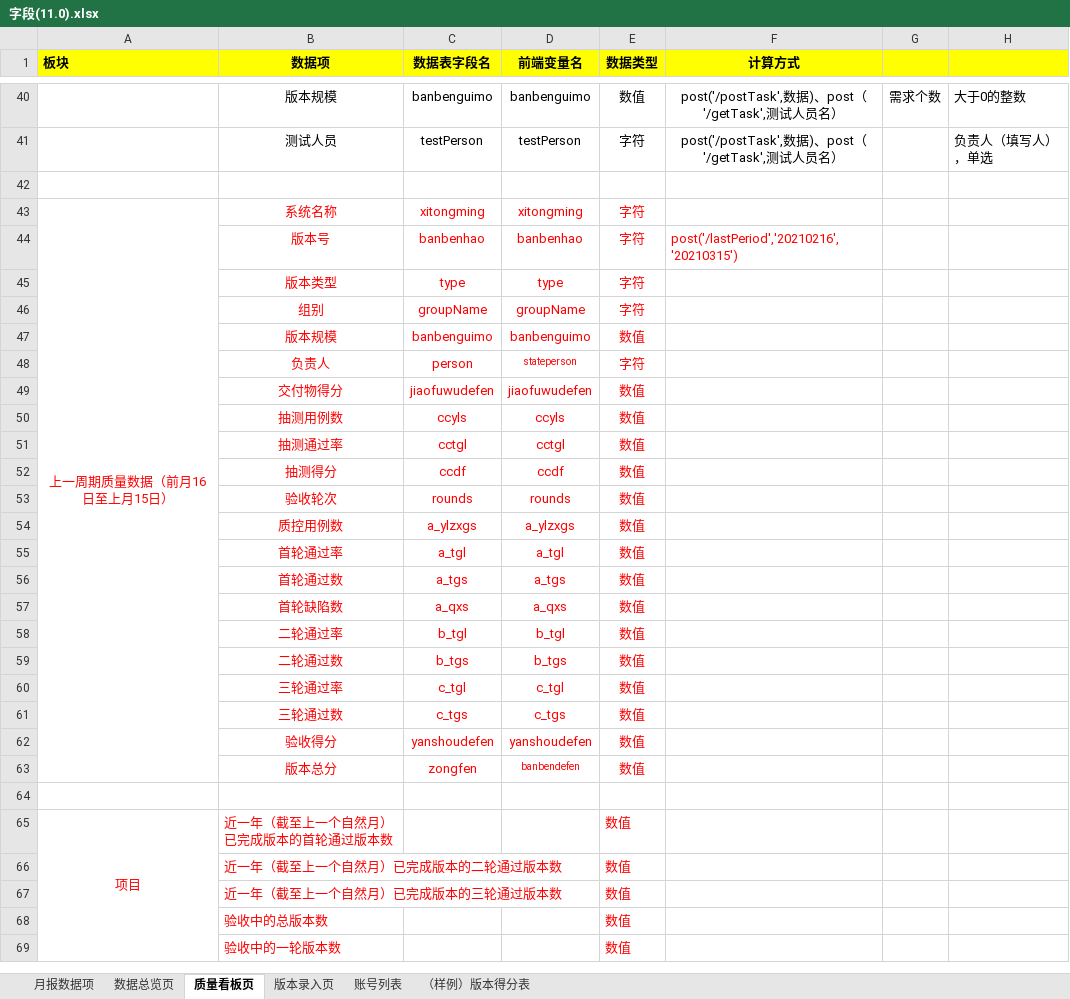
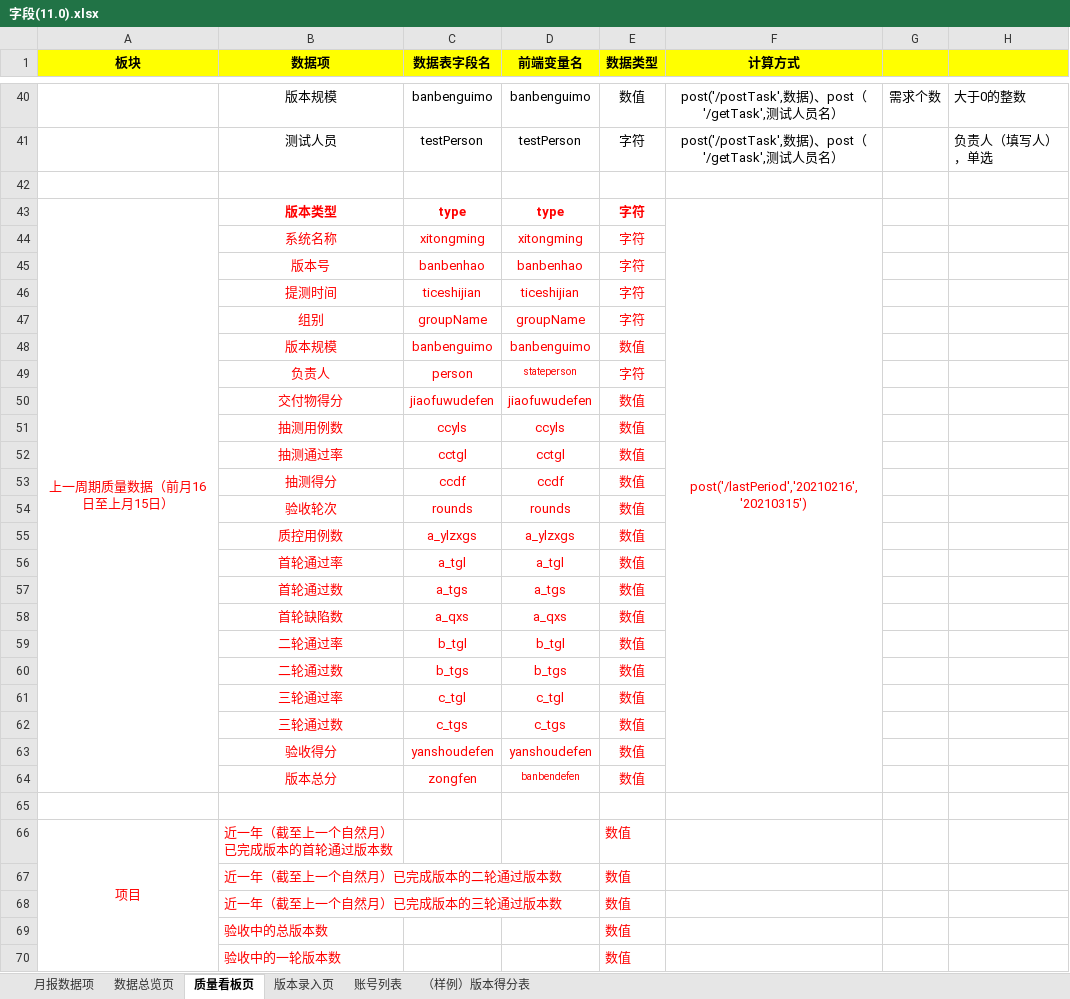
Before and after one commit to lhk0705/scoreIndex, an Excel workbook: static/需求/字段(11.0).xlsx, sheet 质量看板页, drawn as a sheet; only a part is shown, gaps mark what is left out; values as stored, in another font and other column widths than the file's, no borders; removed rows and columns are numbered as before the commit, all else as after; the diff names each change by its address in the sheet, - before the commit and + after, or states it on an @@ line.

```diff
--- a/static/需求/字段(11.0).xlsx (sheet 质量看板页)
+++ b/static/需求/字段(11.0).xlsx (sheet 质量看板页)
-A1 alignment: left
+A1 alignment: center
+row 43: 上一周期质量数据（前月16日至上月15日） | 版本类型 | type | type | 字符 | post('/lastPeriod','20210216','20210315')
-A44 (板块): 上一周期质量数据（前月16日至上月15日）
+A44 (板块): (empty)
-A43:A63 merged
-F45 (计算方式): post('/lastPeriod','20210216','20210315')
+F45 (计算方式): (empty)
-row 45:  | 版本类型 | type | type | 字符
+row 46:  | 提测时间 | ticeshijian | ticeshijian | 字符
```
Also changed, not shown: 21 other files.
